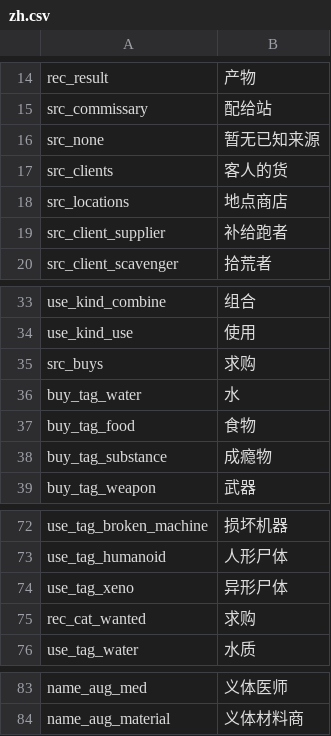
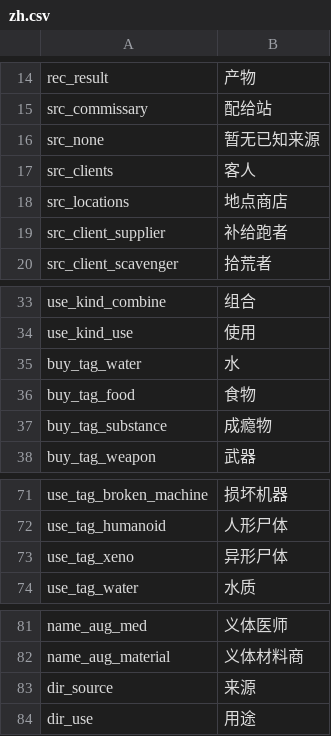
Before and after one commit to WhiteFeather127/ProbablyEnoughItems, a CSV file: Localization/zh.csv, drawn as a sheet; only a part is shown, gaps mark what is left out.

```diff
--- a/Localization/zh.csv
+++ b/Localization/zh.csv
@@ -16,3 +16,3 @@ src_commissary,配给站
 src_none,暂无已知来源
-src_clients,客人的货
+src_clients,客人
 src_locations,地点商店
@@ -34,3 +34,2 @@ use_kind_combine,组合
 use_kind_use,使用
-src_buys,求购
 buy_tag_water,水
@@ -74,3 +73,2 @@ use_tag_humanoid,人形尸体
 use_tag_xeno,异形尸体
-rec_cat_wanted,求购
 use_tag_water,水质
@@ -84 +82,3 @@ name_aug_med,义体医师
 name_aug_material,义体材料商
+dir_source,来源
+dir_use,用途
```
Also changed, not shown: Localization/en.csv, Localization/ru.csv, 1 other file.
